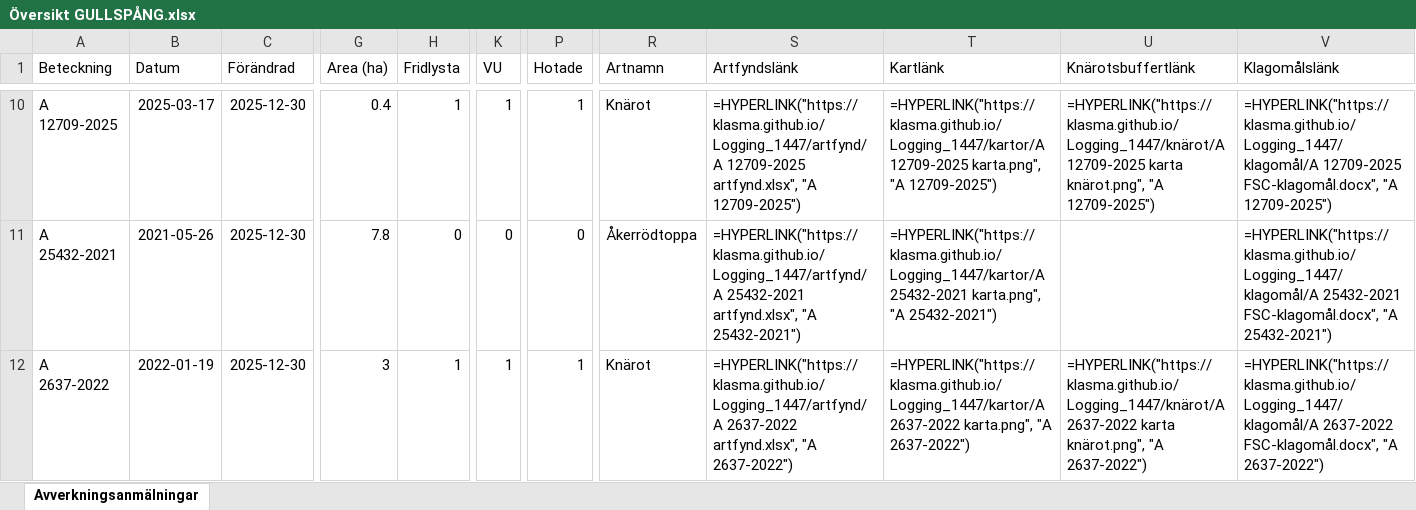
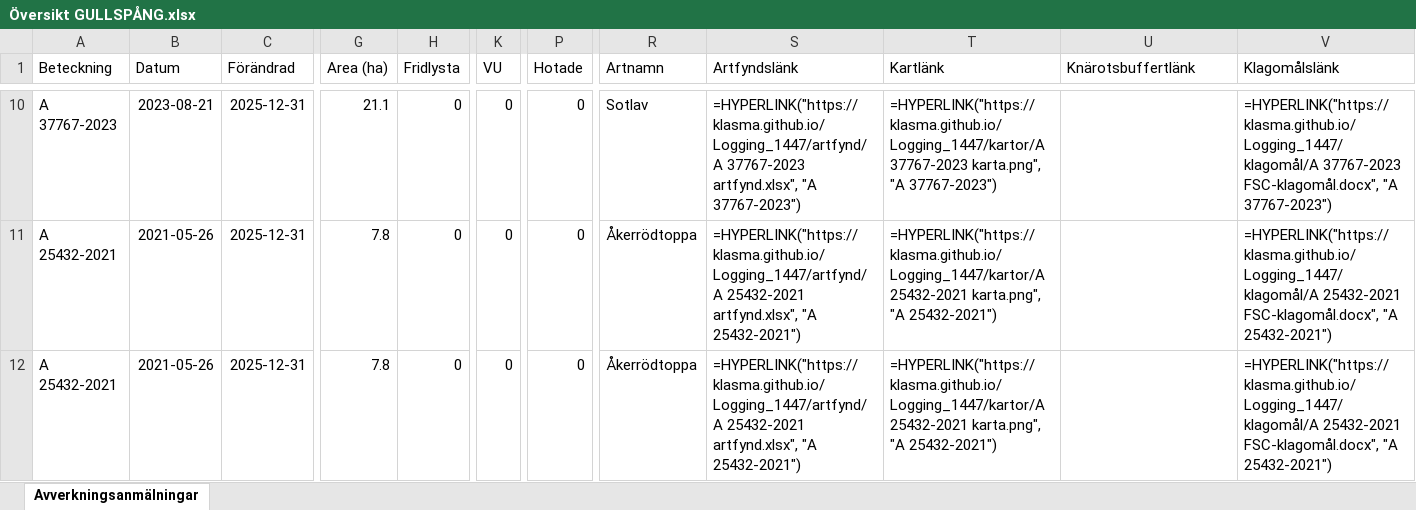
Before and after one commit to klasma/Logging_1447, an Excel workbook: Översikt GULLSPÅNG.xlsx, sheet Avverkningsanmälningar, drawn as a sheet; only a part is shown, gaps mark what is left out; values as stored, in another font and other column widths than the file's, no borders; formulas without a stored value are shown as written; the diff covers the shown part only; the diff names each change by its address in the sheet, - before the commit and + after, or states it on an @@ line.

```diff
--- a/Översikt GULLSPÅNG.xlsx (sheet Avverkningsanmälningar)
+++ b/Översikt GULLSPÅNG.xlsx (sheet Avverkningsanmälningar)
-A10 (Beteckning): A 12709-2025
+A10 (Beteckning): A 37767-2023
-B10 (Datum): 2025-03-17
+B10 (Datum): 2023-08-21
-C10:C12 (Förändrad): 2025-12-30
+C10:C12 (Förändrad): 2025-12-31
-G10 (Area (ha)): 0.4
+G10 (Area (ha)): 21.1
-H10 (Fridlysta): 1
+H10 (Fridlysta): 0
-K10 (VU): 1
+K10 (VU): 0
-P10 (Hotade): 1
+P10 (Hotade): 0
-R10 (Artnamn): Knärot
+R10 (Artnamn): Sotlav
-S10 (Artfyndslänk): =HYPERLINK("https://klasma.github.io/Logging_1447/artfynd/A 12709-2025 artfynd.xlsx", "A 12709-2025")
+S10 (Artfyndslänk): =HYPERLINK("https://klasma.github.io/Logging_1447/artfynd/A 37767-2023 artfynd.xlsx", "A 37767-2023")
-T10 (Kartlänk): =HYPERLINK("https://klasma.github.io/Logging_1447/kartor/A 12709-2025 karta.png", "A 12709-2025")
+T10 (Kartlänk): =HYPERLINK("https://klasma.github.io/Logging_1447/kartor/A 37767-2023 karta.png", "A 37767-2023")
-U10 (Knärotsbuffertlänk): =HYPERLINK("https://klasma.github.io/Logging_1447/knärot/A 12709-2025 karta knärot.png", "A 12709-2025")
+U10 (Knärotsbuffertlänk): (empty)
-V10 (Klagomålslänk): =HYPERLINK("https://klasma.github.io/Logging_1447/klagomål/A 12709-2025 FSC-klagomål.docx", "A 12709-2025")
+V10 (Klagomålslänk): =HYPERLINK("https://klasma.github.io/Logging_1447/klagomål/A 37767-2023 FSC-klagomål.docx", "A 37767-2023")
-A12 (Beteckning): A 2637-2022
+A12 (Beteckning): A 25432-2021
-B12 (Datum): 2022-01-19
+B12 (Datum): 2021-05-26
-G12 (Area (ha)): 3
+G12 (Area (ha)): 7.8
-H12 (Fridlysta): 1
+H12 (Fridlysta): 0
-K12 (VU): 1
+K12 (VU): 0
-P12 (Hotade): 1
+P12 (Hotade): 0
-R12 (Artnamn): Knärot
+R12 (Artnamn): Åkerrödtoppa
-S12 (Artfyndslänk): =HYPERLINK("https://klasma.github.io/Logging_1447/artfynd/A 2637-2022 artfynd.xlsx", "A 2637-2022")
+S12 (Artfyndslänk): =HYPERLINK("https://klasma.github.io/Logging_1447/artfynd/A 25432-2021 artfynd.xlsx", "A 25432-2021")
-T12 (Kartlänk): =HYPERLINK("https://klasma.github.io/Logging_1447/kartor/A 2637-2022 karta.png", "A 2637-2022")
+T12 (Kartlänk): =HYPERLINK("https://klasma.github.io/Logging_1447/kartor/A 25432-2021 karta.png", "A 25432-2021")
-U12 (Knärotsbuffertlänk): =HYPERLINK("https://klasma.github.io/Logging_1447/knärot/A 2637-2022 karta knärot.png", "A 2637-2022")
+U12 (Knärotsbuffertlänk): (empty)
-V12 (Klagomålslänk): =HYPERLINK("https://klasma.github.io/Logging_1447/klagomål/A 2637-2022 FSC-klagomål.docx", "A 2637-2022")
+V12 (Klagomålslänk): =HYPERLINK("https://klasma.github.io/Logging_1447/klagomål/A 25432-2021 FSC-klagomål.docx", "A 25432-2021")
```
Also changed, not shown: 1024 edited cells elsewhere in this sheet, artfynd/A 12709-2025 artfynd.xlsx, artfynd/A 18778-2025 artfynd.xlsx, 57 other files.
